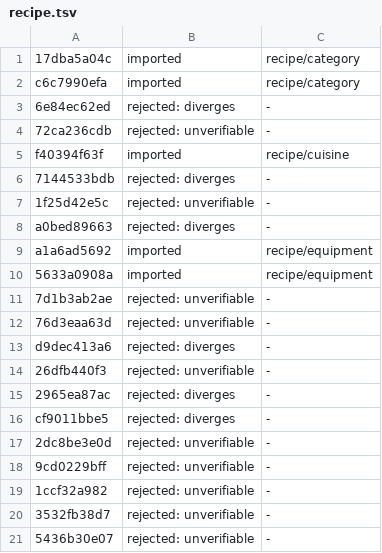
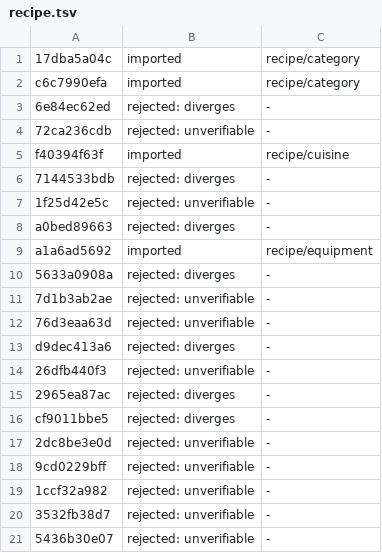
Before and after one commit to CarmenSoftware-organization/carmen-wiki, a TSV file: .specs/diagram-decisions/recipe.tsv, drawn as a sheet.

Commit message:
fix(product,master-data,recipe): correct 13 diagrams against code, drop disabled-export diagram (review round 1)

```diff
--- a/.specs/diagram-decisions/recipe.tsv
+++ b/.specs/diagram-decisions/recipe.tsv
@@ -9,3 +9,3 @@ a0bed89663	rejected: diverges	-
 a1a6ad5692	imported	recipe/equipment
-5633a0908a	imported	recipe/equipment
+5633a0908a	rejected: diverges	-
 7d1b3ab2ae	rejected: unverifiable	-
```
Also changed, not shown: 20 other files.
